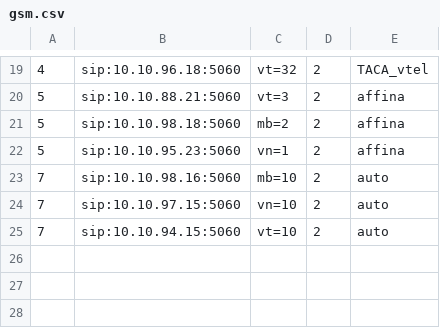
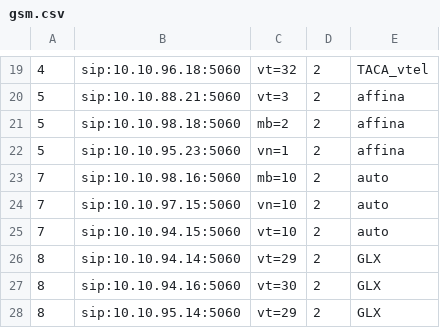
Before and after one commit to devops-itcs/CONFIG-CHANNEL-SIP-94.128, a CSV file: gsm.csv, drawn as a sheet; only a part is shown, gaps mark what is left out.

Commit message:
Update gsm.csv

```diff
--- a/gsm.csv
+++ b/gsm.csv
@@ -25 +25,4 @@
 7,sip:10.10.94.15:5060,vt=10,2,auto
+8,sip:10.10.94.14:5060,vt=29,2,GLX
+8,sip:10.10.94.16:5060,vt=30,2,GLX
+8,sip:10.10.95.14:5060,vt=29,2,GLX
```
